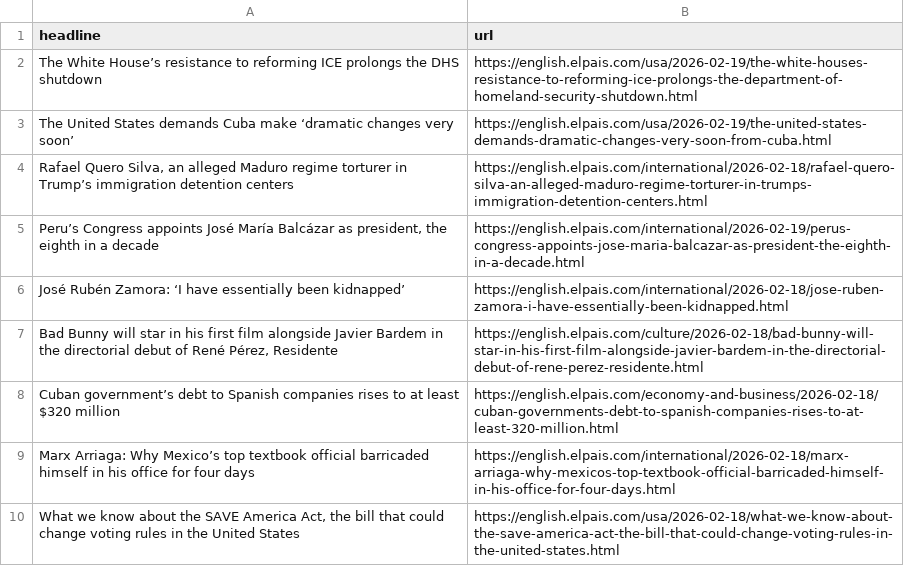
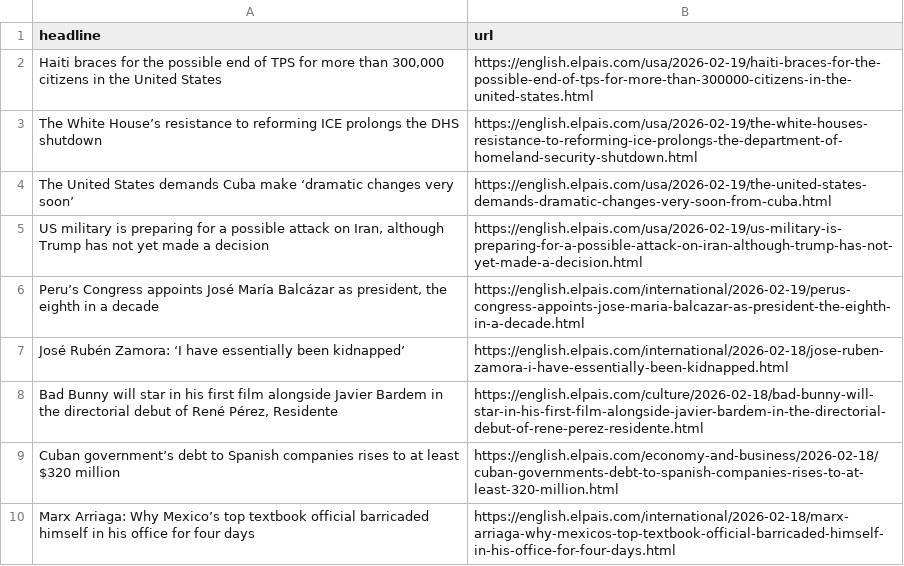
Before and after one commit to masashiijichi/el-pais-autoscraper, a CSV file: headlines.csv, drawn as a sheet; only a part is shown; the shorter side is filled out with more unchanged rows.

```diff
--- a/headlines.csv
+++ b/headlines.csv
@@ -1,5 +1,6 @@
 headline,url
+"Haiti braces for the possible end of TPS for more than 300,000 citizens in the United States",https://english.elpais.com/usa/2026-02-19/haiti-braces-for-the-possible-end-of-tps-for-more-than-300000-citizens-in-the-united-states.html
 The White House’s resistance to reforming ICE prolongs the DHS shutdown,https://english.elpais.com/usa/2026-02-19/the-white-houses-resistance-to-reforming-ice-prolongs-the-department-of-homeland-security-shutdown.html
 The United States demands Cuba make ‘dramatic changes very soon’ ,https://english.elpais.com/usa/2026-02-19/the-united-states-demands-dramatic-changes-very-soon-from-cuba.html
-"Rafael Quero Silva, an alleged Maduro regime torturer in Trump’s immigration detention centers",https://english.elpais.com/international/2026-02-18/rafael-quero-silva-an-alleged-maduro-regime-torturer-in-trumps-immigration-detention-centers.html
+"US military is preparing for a possible attack on Iran, although Trump has not yet made a decision",https://english.elpais.com/usa/2026-02-19/us-military-is-preparing-for-a-possible-attack-on-iran-although-trump-has-not-yet-made-a-decision.html
 "Peru’s Congress appoints José María Balcázar as president, the eighth in a decade  ",https://english.elpais.com/international/2026-02-19/perus-congress-appoints-jose-maria-balcazar-as-president-the-eighth-in-a-decade.html
```
